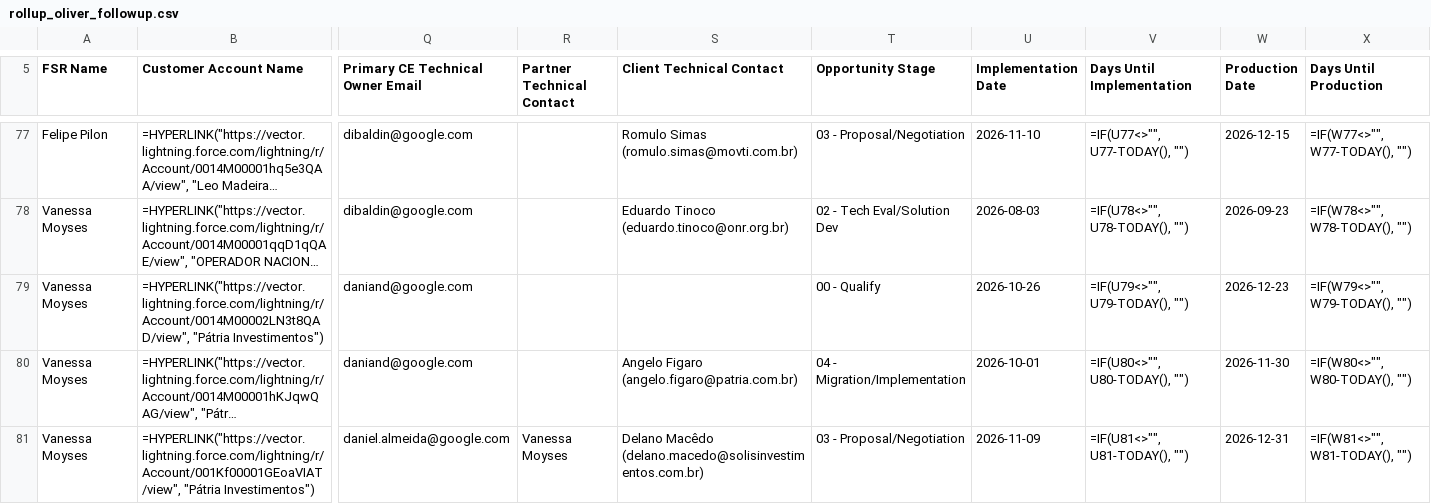
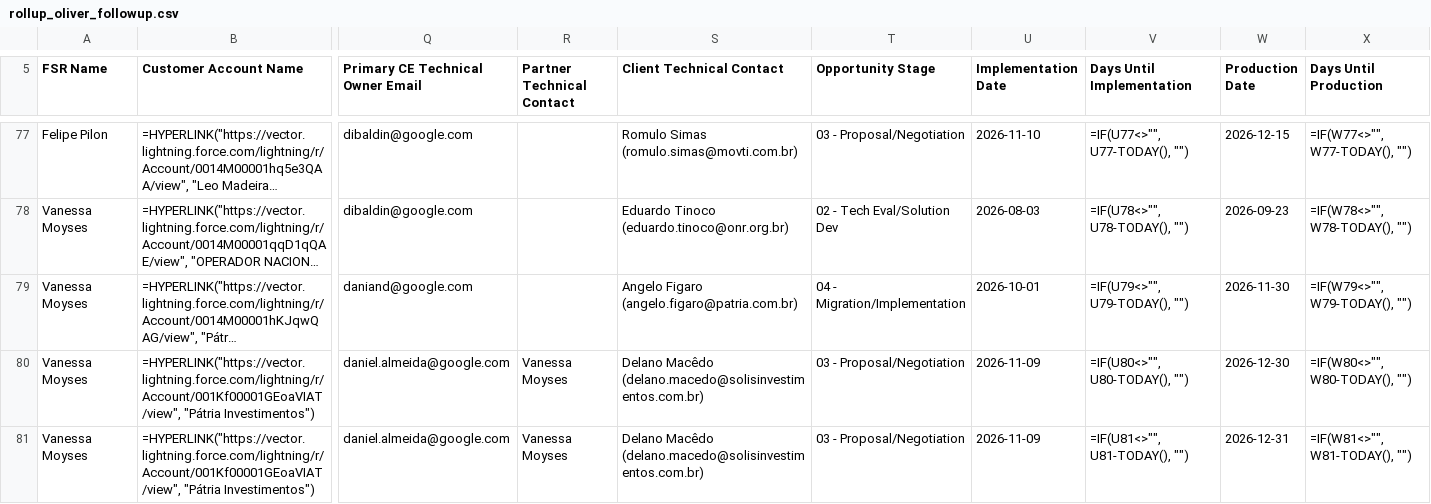
Before and after one commit to oliverhartley/Decks_My_Partners, a CSV file: fsr_decks_data/rollup_oliver_followup.csv, drawn as a sheet; only a part is shown, gaps mark what is left out; long unchanged cells end in …; removed rows and columns are numbered as before the commit, all else as after; rows hold the shown columns only; the diff covers the shown part only; the diff names each change by its address in the sheet, - before the commit and + after, or states it on an @@ line.

```diff
--- a/fsr_decks_data/rollup_oliver_followup.csv
+++ b/fsr_decks_data/rollup_oliver_followup.csv
-row 79: Vanessa Moyses | =HYPERLINK("https://vector.lightning.force.com/lightning/r/Account/0014M00002LN3t8QAD/view", "Pátria Investimentos") | daniand@google.com |  |  | 00 - Qualify | 2026-10-26 | =IF(U79<>"", U79-TODAY(), "") | 2026-12-23 | =IF(W79<>"", W79-TODAY(), "")
-V79 (Days Until Implementation): =IF(U80<>"", U80-TODAY(), "")
+V79 (Days Until Implementation): =IF(U79<>"", U79-TODAY(), "")
-X79 (Days Until Production): =IF(W80<>"", W80-TODAY(), "")
+X79 (Days Until Production): =IF(W79<>"", W79-TODAY(), "")
+row 80: Vanessa Moyses | =HYPERLINK("https://vector.lightning.force.com/lightning/r/Account/001Kf00001GEoaVIAT/view", "Pátria Investimentos") | daniel.almeida@google.com | Vanessa Moyses | Delano Macêdo (delano.macedo@solisinvestimentos.com.br) | 03 - Proposal/Negotiation | 2026-11-09 | =IF(U80<>"", U80-TODAY(), "") | 2026-12-30 | =IF(W80<>"", W80-TODAY(), "")
```
Also changed, not shown: 1 added row, 1 removed row and 65 edited cells elsewhere in this file, fsr_decks_data/date_changes_1JbaDkmltkqu6aaAKRszEwVFRsJxUSCofCWUKtwcjAhs.csv, fsr_decks_data/rollup_oliver_matchmaker.csv, 3 other files.
